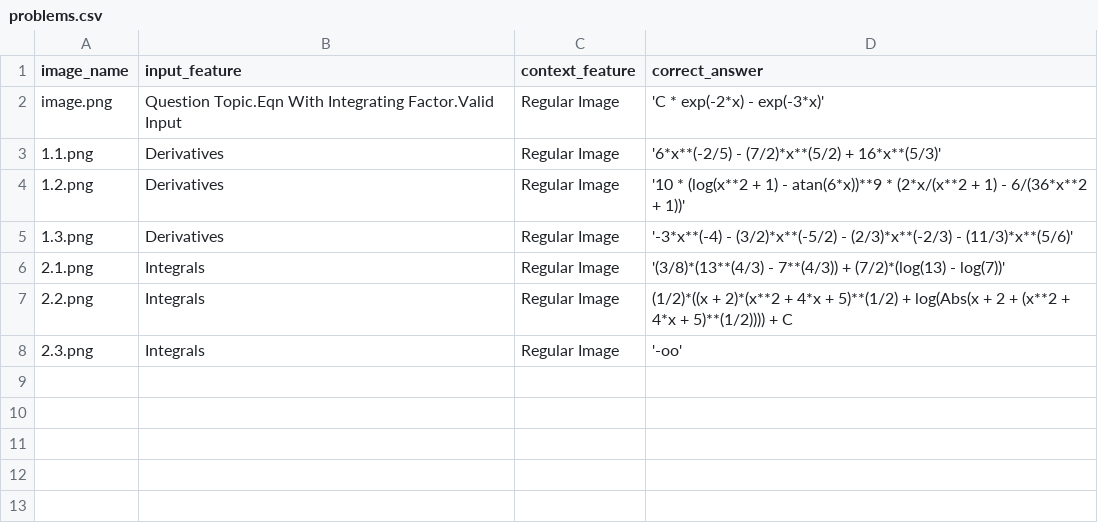
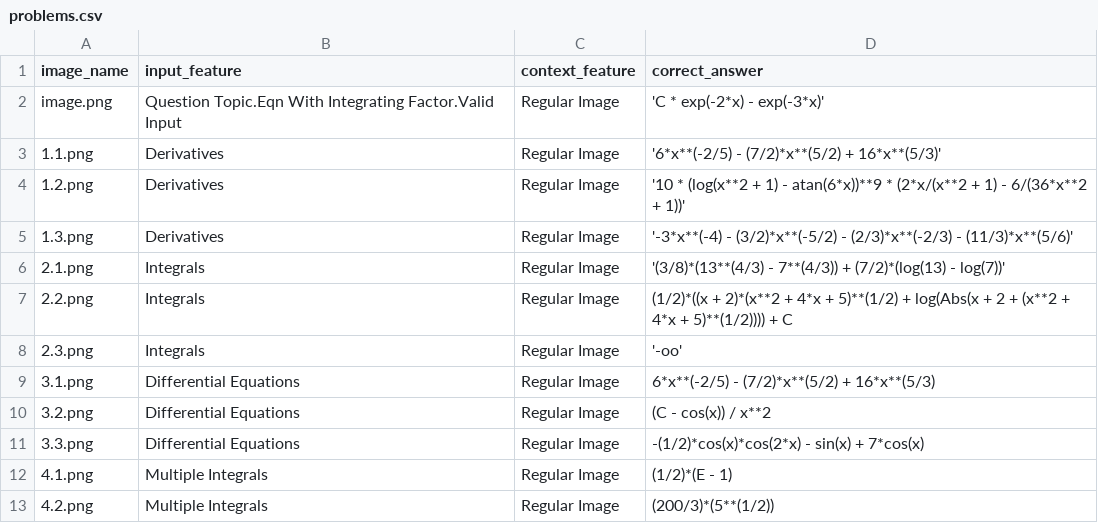
Before and after one commit to ALPECS/ai-automation-testing, a CSV file: problems.csv, drawn as a sheet.

Commit message:
Update problems and use pydantic data model
Signed-off-by: Aldo Perez <aldo.perezlopez@sjsu.edu>

```diff
--- a/problems.csv
+++ b/problems.csv
@@ -8 +8,6 @@ image.png, Question Topic.Eqn With Integrating Factor.Valid Input, Regular Image
 2.3.png, Integrals, Regular Image, '-oo'
+3.1.png, Differential Equations, Regular Image, "6*x**(-2/5) - (7/2)*x**(5/2) + 16*x**(5/3)"
+3.2.png, Differential Equations, Regular Image, "(C - cos(x)) / x**2"
+3.3.png, Differential Equations, Regular Image, "-(1/2)*cos(x)*cos(2*x) - sin(x) + 7*cos(x)"
+4.1.png, Multiple Integrals, Regular Image, "(1/2)*(E - 1)"
+4.2.png, Multiple Integrals, Regular Image, "(200/3)*(5**(1/2))"
```
Also changed, not shown: results_openrouter.csv, 7 other files.
